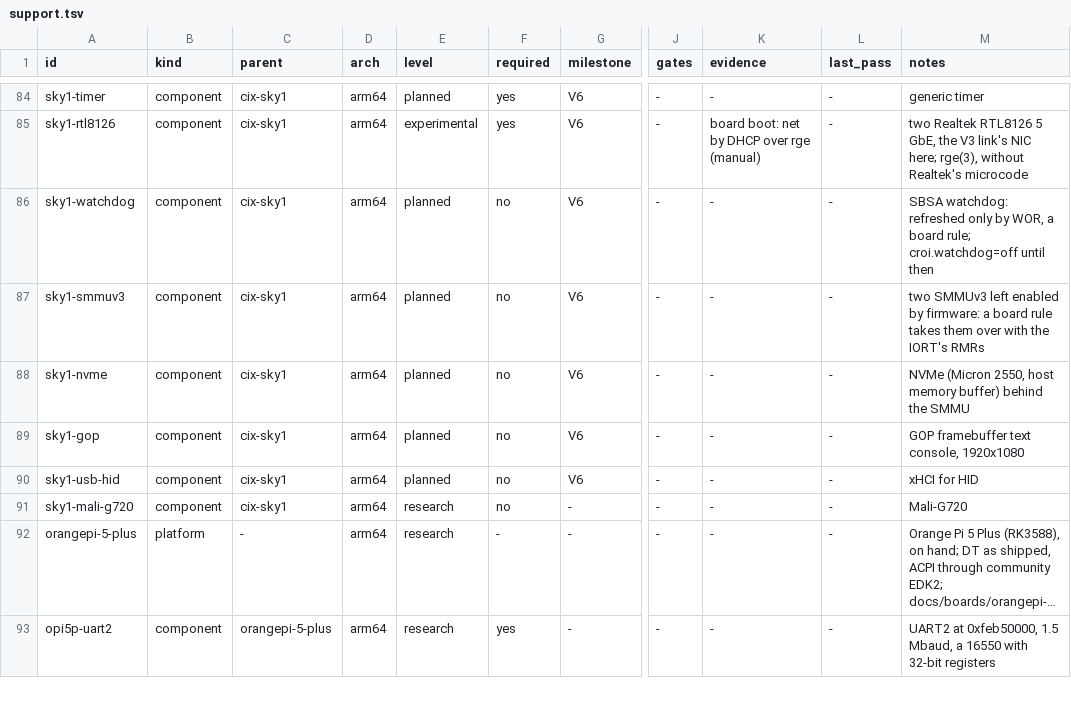
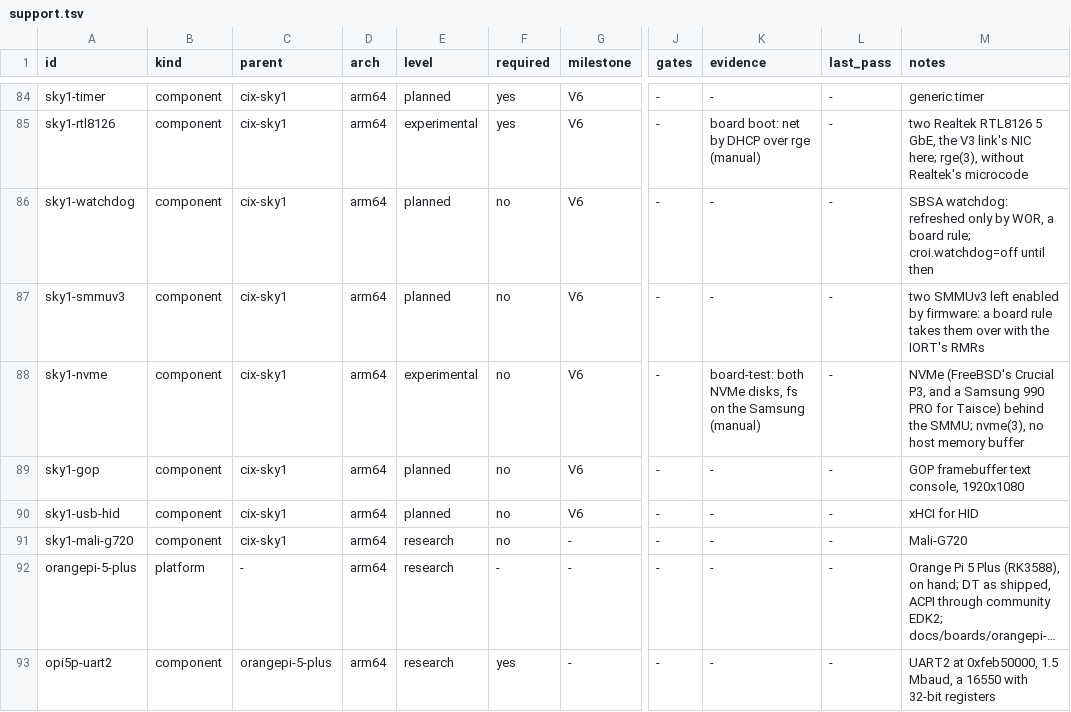
Before and after one commit to JamesKane/VectraOS, a TSV file: docs/hardware/support.tsv, drawn as a sheet; only a part is shown, gaps mark what is left out; long unchanged cells end in …; the diff names each change by its address in the sheet, - before the commit and + after, or states it on an @@ line.

```diff
--- a/docs/hardware/support.tsv
+++ b/docs/hardware/support.tsv
-E88 (level): planned
+E88 (level): experimental
-K88 (evidence): -
+K88 (evidence): board-test: both NVMe disks, fs on the Samsung (manual)
-M88 (notes): NVMe (Micron 2550, host memory buffer) behind the SMMU
+M88 (notes): NVMe (FreeBSD's Crucial P3, and a Samsung 990 PRO for Taisce) behind the SMMU; nvme(3), no host memory buffer
```
Also changed, not shown: 12 other files.
